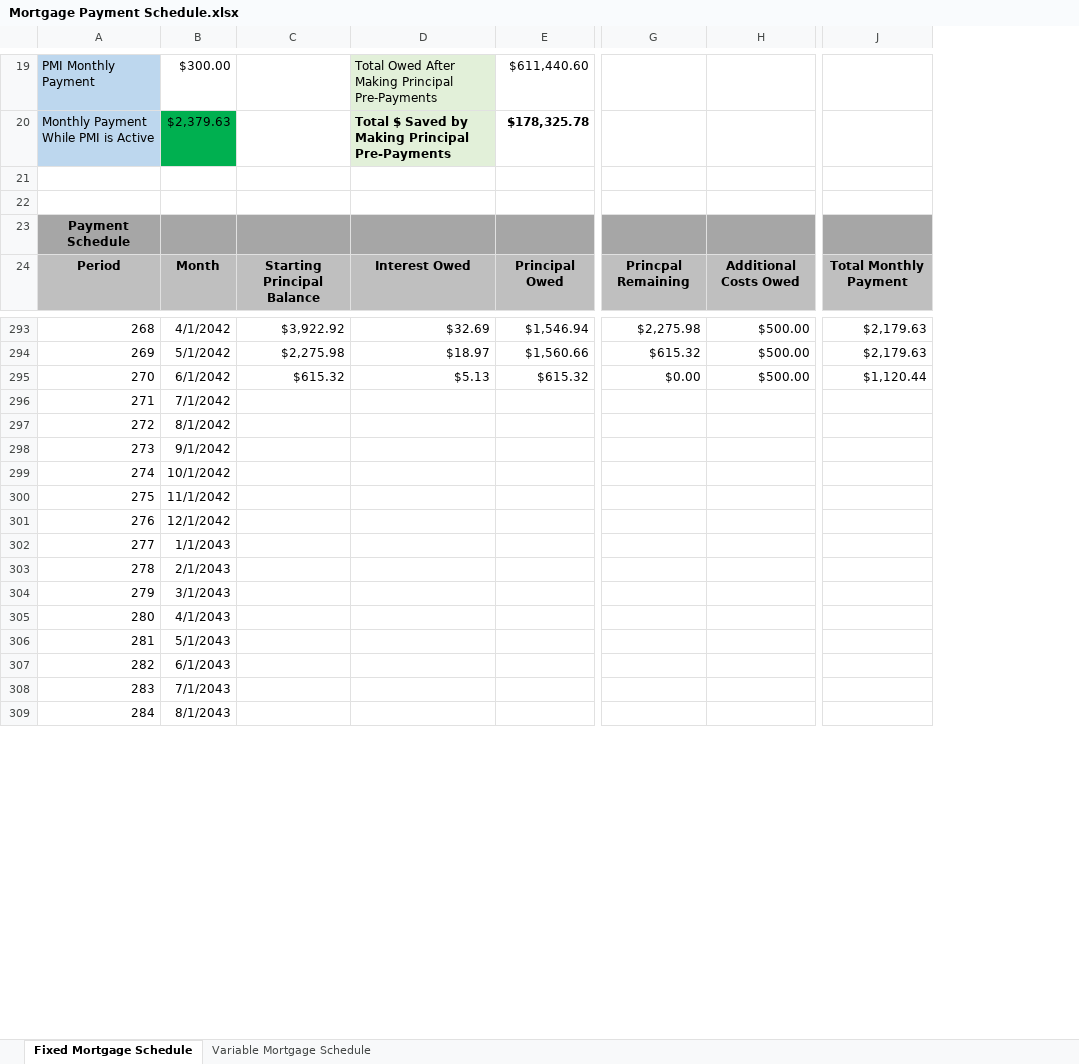
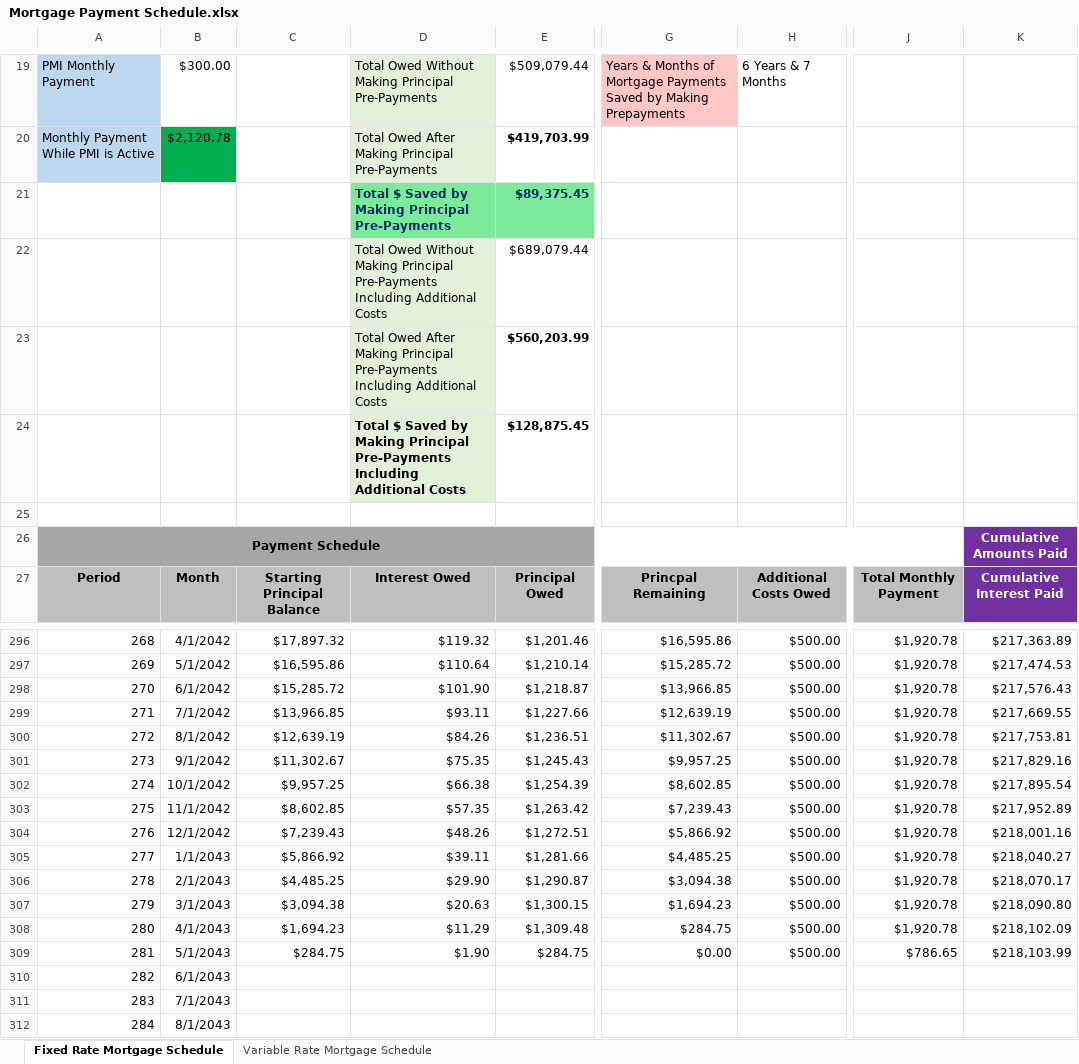
Before and after one commit to lfrobert/Mortgage-Payment-Schedule, an Excel workbook: Mortgage Payment Schedule.xlsx, sheet Fixed Rate Mortgage Schedule, drawn as a sheet; only a part is shown, gaps mark what is left out; values as stored, in another font and other column widths than the file's, no borders; charts and pictures and conditional formats not drawn; removed rows and columns are numbered as before the commit, all else as after; rows hold the shown columns only; the diff covers the shown part only; the diff names each change by its address in the sheet, - before the commit and + after, or states it on an @@ line.

```diff
--- a/Mortgage Payment Schedule.xlsx (sheet Fixed Rate Mortgage Schedule)
+++ b/Mortgage Payment Schedule.xlsx (sheet Fixed Rate Mortgage Schedule)
-sheet tab: Fixed Mortgage Schedule
+sheet tab: Fixed Rate Mortgage Schedule
-sheet tab: Variable Mortgage Schedule
+sheet tab: Variable Rate Mortgage Schedule
-column C, row 24: Starting Principal Balance; rows 293-295: $3,922.92 | $2,275.98 | $615.32
-column D, rows 19-24: Total Owed After Making Principal Pre-Payments | Total $ Saved by Making Principal Pre-Payments |  |  |  | Interest Owed; rows 293-295: $32.69 | $18.97 | $5.13
-column E, rows 19-24: $611,440.60 | $178,325.78 |  |  |  | Principal Owed; rows 293-295: $1,546.94 | $1,560.66 | $615.32
+column C, row 27: Starting Principal Balance; rows 296-309: $17,897.32 | $16,595.86 | $15,285.72 | $13,966.85 | $12,639.19 | $11,302.67 | $9,957.25 | $8,602.85 | $7,239.43 | $5,866.92 | $4,485.25 | $3,094.38 | $1,694.23 | $284.75
+column D, rows 19-20: Total Owed Without Making Principal Pre-Payments | Total Owed After Making Principal Pre-Payments; rows 24-27: Total $ Saved by Making Principal Pre-Payments Including Additional Costs |  |  | Interest Owed; rows 296-309: $119.32 | $110.64 | $101.90 | $93.11 | $84.26 | $75.35 | $66.38 | $57.35 | $48.26 | $39.11 | $29.90 | $20.63 | $11.29 | $1.90
+column E, rows 19-20: $509,079.44 | $419,703.99; rows 24-27: $128,875.45 |  |  | Principal Owed; rows 296-309: $1,201.46 | $1,210.14 | $1,218.87 | $1,227.66 | $1,236.51 | $1,245.43 | $1,254.39 | $1,263.42 | $1,272.51 | $1,281.66 | $1,290.87 | $1,300.15 | $1,309.48 | $284.75
-column G, row 24: Princpal Remaining; rows 293-295: $2,275.98 | $615.32 | $0.00
+column G, row 19: Years & Months of Mortgage Payments Saved by Making Prepayments; row 27: Princpal Remaining; rows 296-309: $16,595.86 | $15,285.72 | $13,966.85 | $12,639.19 | $11,302.67 | $9,957.25 | $8,602.85 | $7,239.43 | $5,866.92 | $4,485.25 | $3,094.38 | $1,694.23 | $284.75 | $0.00
-column J, row 24: Total Monthly Payment; rows 293-295: $2,179.63 | $2,179.63 | $1,120.44
+column J, row 27: Total Monthly Payment; rows 296-309: $1,920.78 | $1,920.78 | $1,920.78 | $1,920.78 | $1,920.78 | $1,920.78 | $1,920.78 | $1,920.78 | $1,920.78 | $1,920.78 | $1,920.78 | $1,920.78 | $1,920.78 | $786.65
+column K, rows 26-27: Cumulative Amounts Paid | Cumulative Interest Paid; rows 296-309: $217,363.89 | $217,474.53 | $217,576.43 | $217,669.55 | $217,753.81 | $217,829.16 | $217,895.54 | $217,952.89 | $218,001.16 | $218,040.27 | $218,070.17 | $218,090.80 | $218,102.09 | $218,103.99
-H19: (empty)
+H19: 6 Years & 7 Months
-B20: $2,379.63
+B20: $2,120.78
+row 21:  |  |  | Total $ Saved by Making Principal Pre-Payments | $89,375.45
+row 22:  |  |  | Total Owed Without Making Principal Pre-Payments Including Additional Costs | $689,079.44
+row 23:  |  |  | Total Owed After Making Principal Pre-Payments Including Additional Costs | $560,203.99
-row 24: (empty)
+row 24:  |  |  | Total $ Saved by Making Principal Pre-Payments Including Additional Costs | $128,875.45
+A26:J26 merged
-H299:H309: (empty)
+H299:H309: $500.00
```
Also changed, not shown: other rows of this sheet, sheet Variable Rate Mortgage Schedule, formulas that keep their value, charts or pictures, 30 other files.
